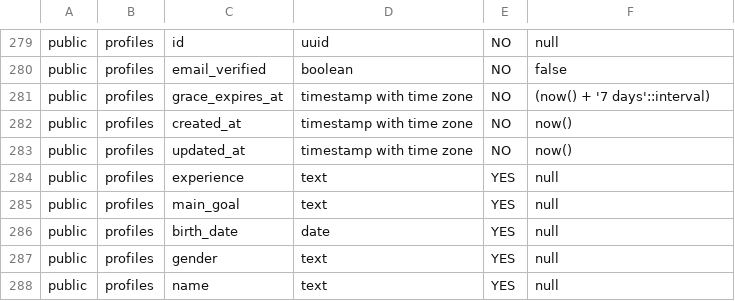
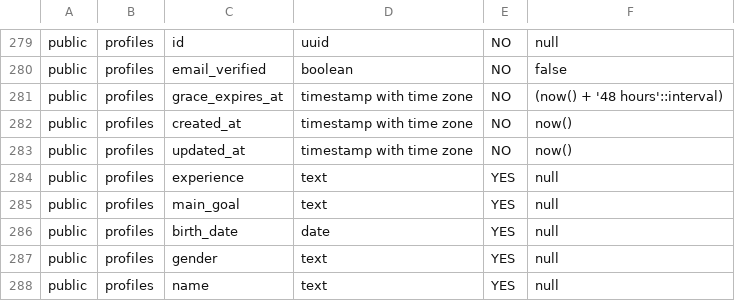
Before and after one commit to Gabfor/glift-web, a CSV file: Supabase Snippet Training Insertion Policy.csv, drawn as a sheet; only a part is shown, gaps mark what is left out.

Commit message:
Reduce email verification grace period to 48 hours

```diff
--- a/Supabase Snippet Training Insertion Policy.csv
+++ b/Supabase Snippet Training Insertion Policy.csv
@@ -280,3 +280,3 @@ public,profiles,id,uuid,NO,null
 public,profiles,email_verified,boolean,NO,false
-public,profiles,grace_expires_at,timestamp with time zone,NO,(now() + '7 days'::interval)
+public,profiles,grace_expires_at,timestamp with time zone,NO,(now() + '48 hours'::interval)
 public,profiles,created_at,timestamp with time zone,NO,now()
```
Also changed, not shown: 3 other files.
